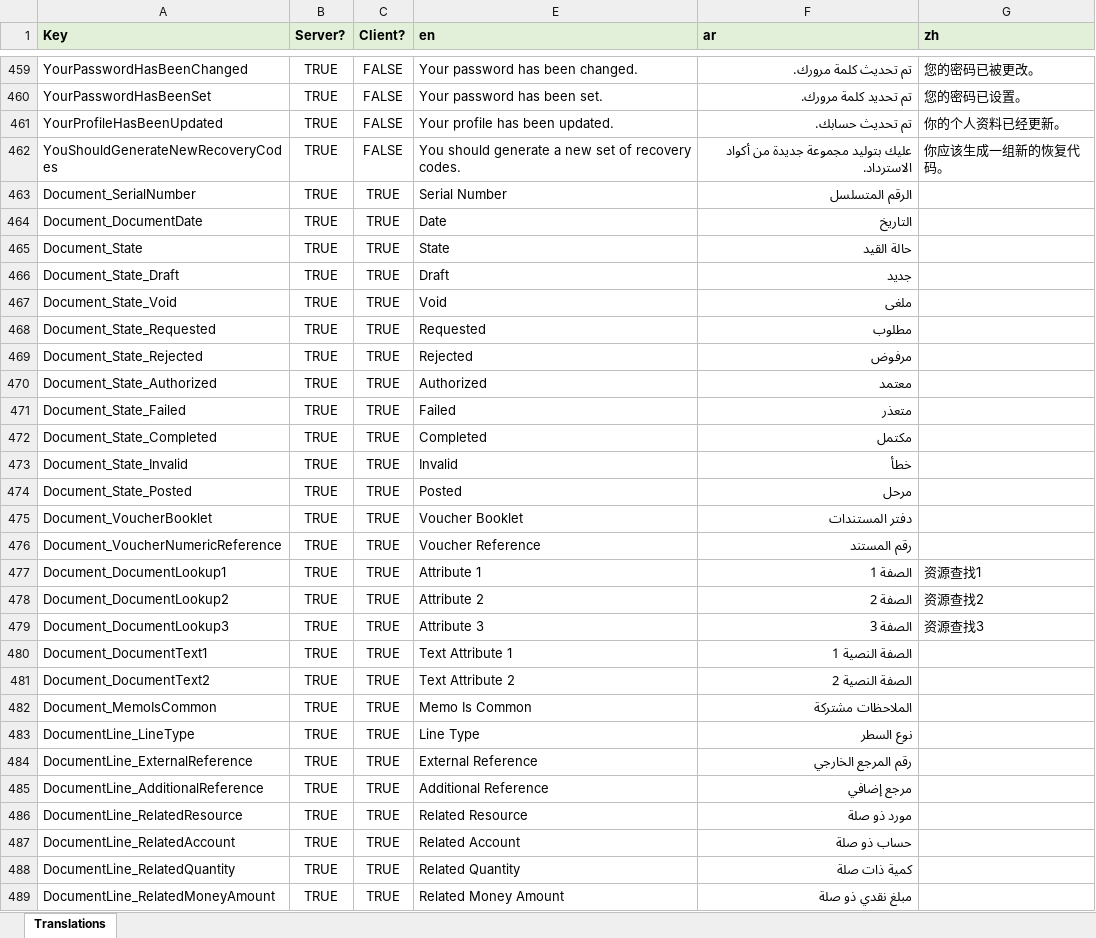
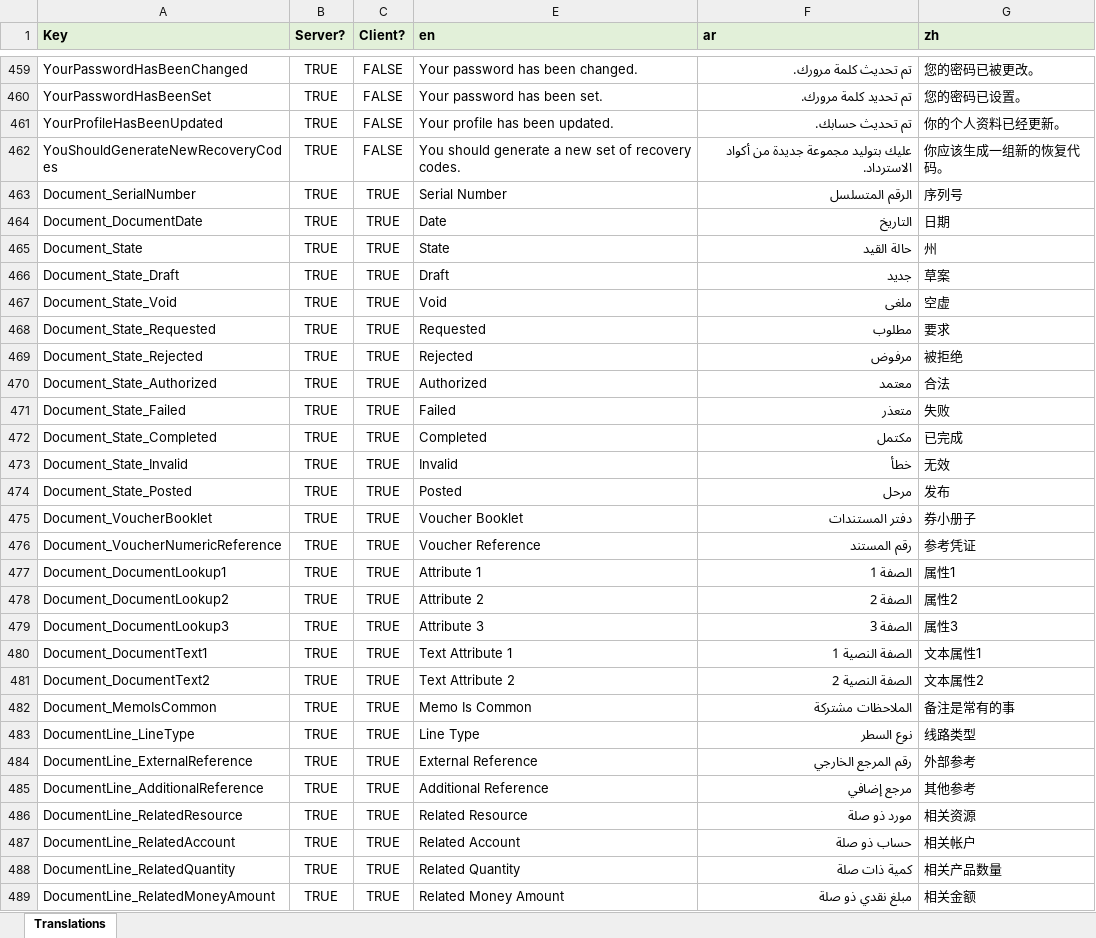
Before and after one commit to tellma-ltd/tellma, an Excel workbook: Translations/Translations.xlsx, sheet Translations, drawn as a sheet; only a part is shown, gaps mark what is left out; values as stored, in another font and other column widths than the file's, no borders; the diff covers the shown part only; the diff names each change by its address in the sheet, - before the commit and + after, or states it on an @@ line.

```diff
--- a/Translations/Translations.xlsx (sheet Translations)
+++ b/Translations/Translations.xlsx (sheet Translations)
-G463 (zh): (empty)
+G463 (zh): 序列号
-G464 (zh): (empty)
+G464 (zh): 日期
-G465 (zh): (empty)
+G465 (zh): 州
-G466 (zh): (empty)
+G466 (zh): 草案
-G467 (zh): (empty)
+G467 (zh): 空虚
-G468 (zh): (empty)
+G468 (zh): 要求
-G469 (zh): (empty)
+G469 (zh): 被拒绝
-G470 (zh): (empty)
+G470 (zh): 合法
-G471 (zh): (empty)
+G471 (zh): 失败
-G472 (zh): (empty)
+G472 (zh): 已完成
-G473 (zh): (empty)
+G473 (zh): 无效
-G474 (zh): (empty)
+G474 (zh): 发布
-G475 (zh): (empty)
+G475 (zh): 券小册子
-G476 (zh): (empty)
+G476 (zh): 参考凭证
-G477 (zh): 资源查找1
+G477 (zh): 属性1
-G478 (zh): 资源查找2
+G478 (zh): 属性2
-G479 (zh): 资源查找3
+G479 (zh): 属性3
-G480 (zh): (empty)
+G480 (zh): 文本属性1
-G481 (zh): (empty)
+G481 (zh): 文本属性2
-G482 (zh): (empty)
+G482 (zh): 备注是常有的事
-G483 (zh): (empty)
+G483 (zh): 线路类型
-G484 (zh): (empty)
+G484 (zh): 外部参考
-G485 (zh): (empty)
+G485 (zh): 其他参考
-G486 (zh): (empty)
+G486 (zh): 相关资源
-G487 (zh): (empty)
+G487 (zh): 相关帐户
-G488 (zh): (empty)
+G488 (zh): 相关产品数量
-G489 (zh): (empty)
+G489 (zh): 相关金额
```
Also changed, not shown: 17 edited cells elsewhere in this sheet, 53 other files.
